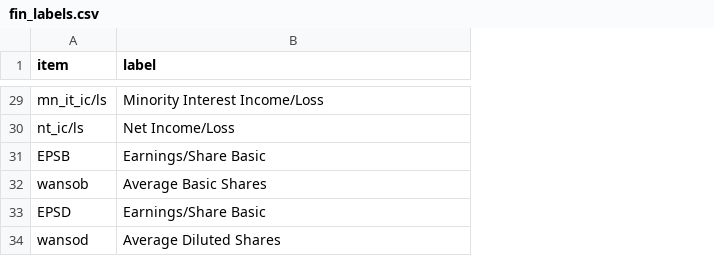
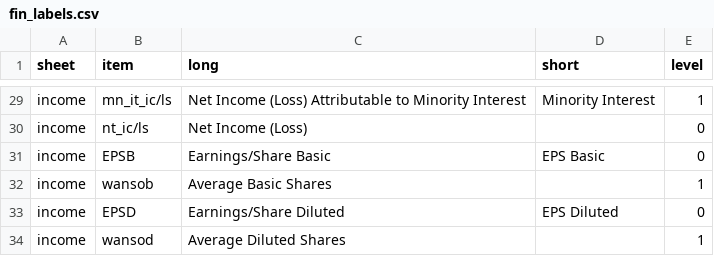
Before and after one commit to semapheur/py-dash-quantapp, a CSV file: fin_labels.csv, drawn as a sheet; only a part is shown, gaps mark what is left out; addresses are those after the commit; the diff covers the shown part only; the diff names each change by its address in the sheet, - before the commit and + after, or states it on an @@ line.

```diff
--- a/fin_labels.csv
+++ b/fin_labels.csv
+column A (sheet), rows 29-34: all income
+column D (short), rows 29-33: Minority Interest |  | EPS Basic |  | EPS Diluted
+column E (level), rows 29-34: 1 | 0 | 0 | 1 | 0 | 1
-C1: label
+C1: long
-C29 (long): Minority Interest Income/Loss
+C29 (long): Net Income (Loss) Attributable to Minority Interest
-C30 (long): Net Income/Loss
+C30 (long): Net Income (Loss)
-C33 (long): Earnings/Share Basic
+C33 (long): Earnings/Share Diluted
```
Also changed, not shown: 2 added rows, 2 removed rows and 12 edited cells elsewhere in this file, 9 other files.
